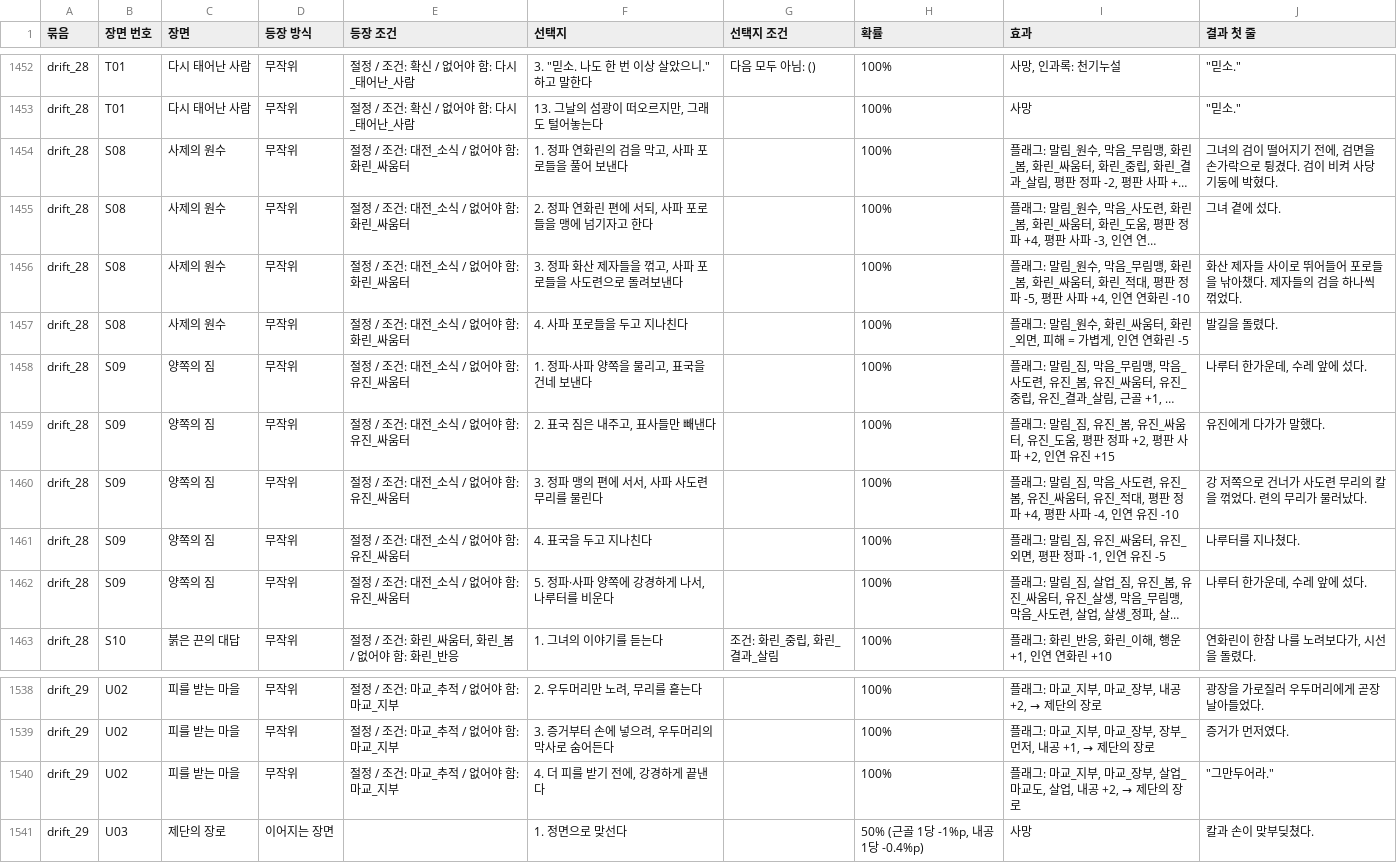
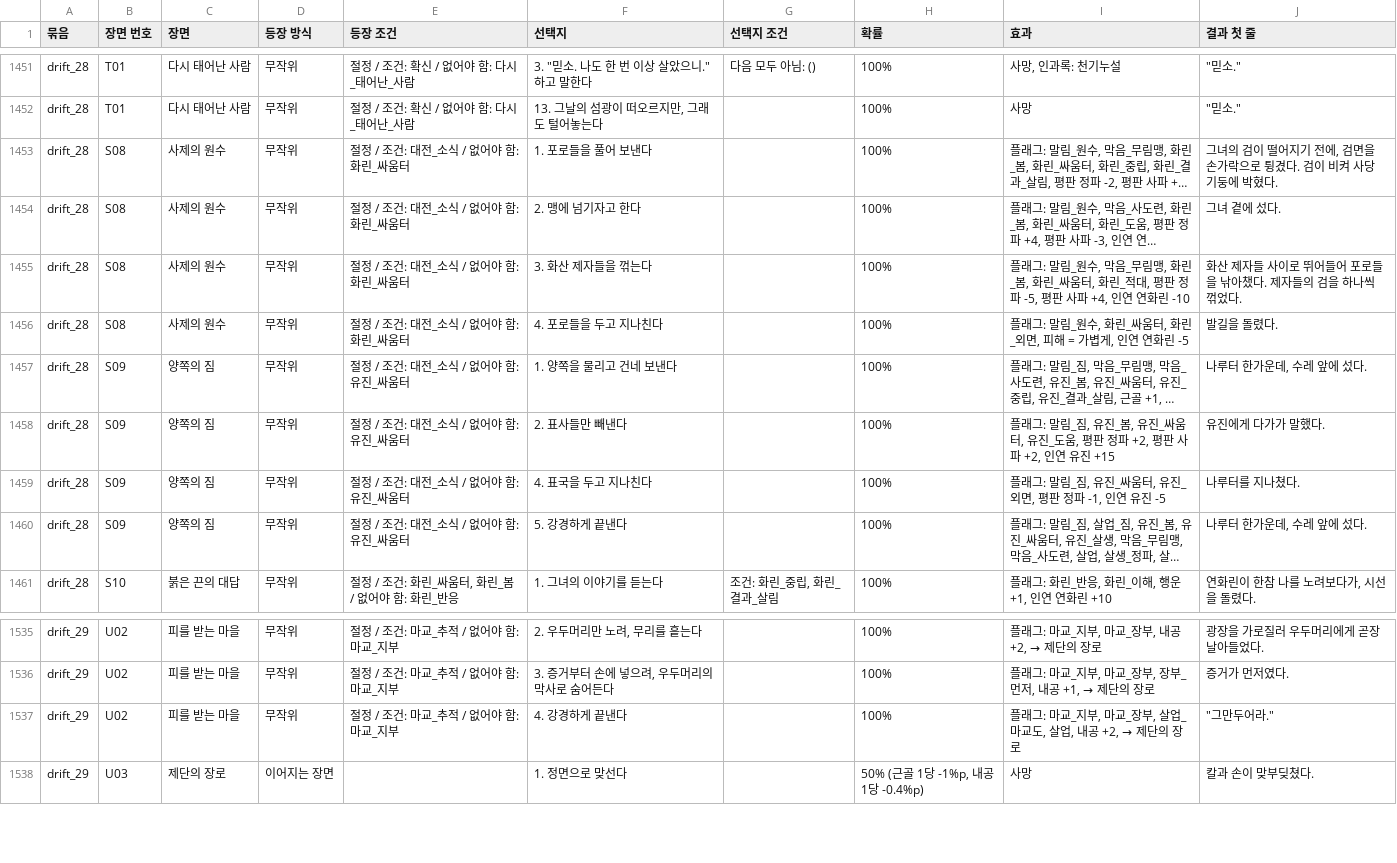
Before and after one commit to wjdcotjd123-art/SUNHEYB, a CSV file: docs/events/events.csv, drawn as a sheet; only a part is shown, gaps mark what is left out; long unchanged cells end in …; removed rows and columns are numbered as before the commit, all else as after; the diff covers the shown part only; the diff names each change by its address in the sheet, - before the commit and + after, or states it on an @@ line.

```diff
--- a/docs/events/events.csv
+++ b/docs/events/events.csv
-F1453 (선택지): 1. 정파 연화린의 검을 막고, 사파 포로들을 풀어 보낸다
+F1453 (선택지): 1. 포로들을 풀어 보낸다
-F1454 (선택지): 2. 정파 연화린 편에 서되, 사파 포로들을 맹에 넘기자고 한다
+F1454 (선택지): 2. 맹에 넘기자고 한다
-F1455 (선택지): 3. 정파 화산 제자들을 꺾고, 사파 포로들을 사도련으로 돌려보낸다
+F1455 (선택지): 3. 화산 제자들을 꺾는다
-F1456 (선택지): 4. 사파 포로들을 두고 지나친다
+F1456 (선택지): 4. 포로들을 두고 지나친다
-F1457 (선택지): 1. 정파·사파 양쪽을 물리고, 표국을 건네 보낸다
+F1457 (선택지): 1. 양쪽을 물리고 건네 보낸다
-F1458 (선택지): 2. 표국 짐은 내주고, 표사들만 빼낸다
+F1458 (선택지): 2. 표사들만 빼낸다
-row 1460: drift_28 | S09 | 양쪽의 짐 | 무작위 | 절정 / 조건: 대전_소식 / 없어야 함: 유진_싸움터 | 3. 정파 맹의 편에 서서, 사파 사도련 무리를 물린다 |  | 100% | 플래그: 말림_짐, 막음_사도련, 유진_봄, 유진_싸움터, 유진_적대, 평판 정파 +4, 평판 사파 -4, 인연 유진 -10 | 강 저쪽으로 건너가 사도련 무리의 칼을 꺾었다. 련의 무리가 물러났다.
-F1460 (선택지): 5. 정파·사파 양쪽에 강경하게 나서, 나루터를 비운다
+F1460 (선택지): 5. 강경하게 끝낸다
-F1537 (선택지): 4. 더 피를 받기 전에, 강경하게 끝낸다
+F1537 (선택지): 4. 강경하게 끝낸다
```
Also changed, not shown: 2 removed rows and 22 edited cells elsewhere in this file, 8 other files.
